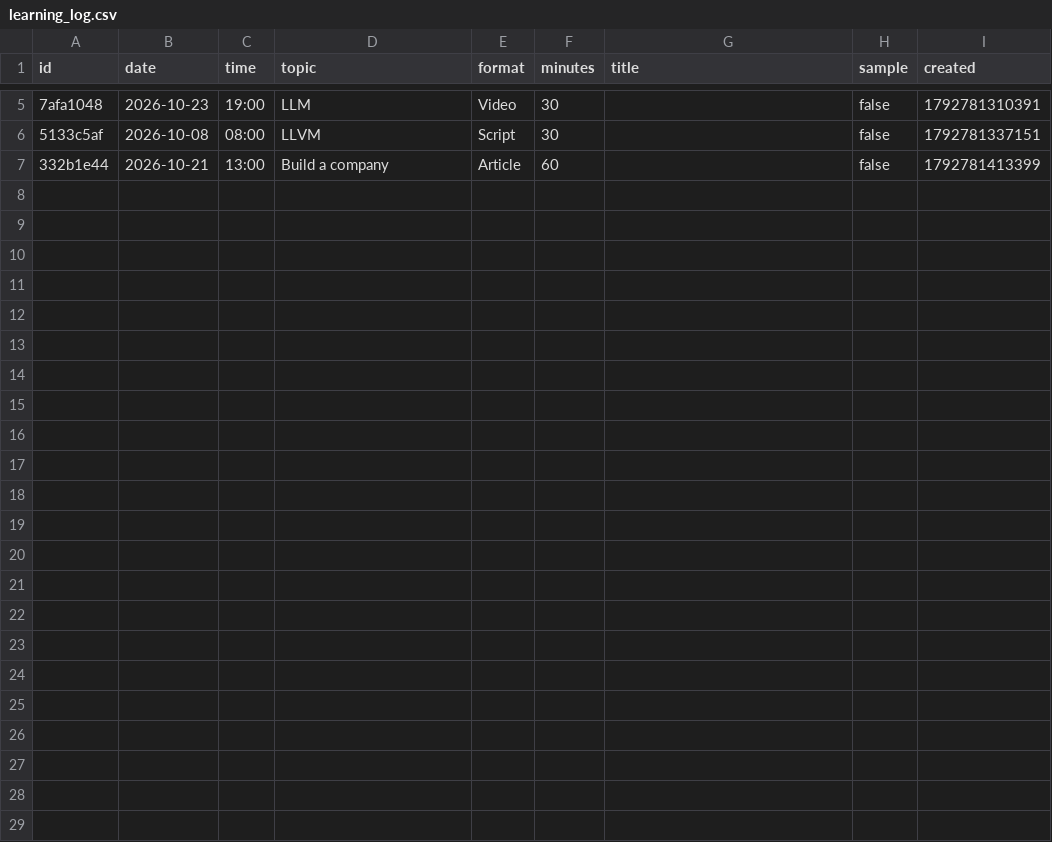
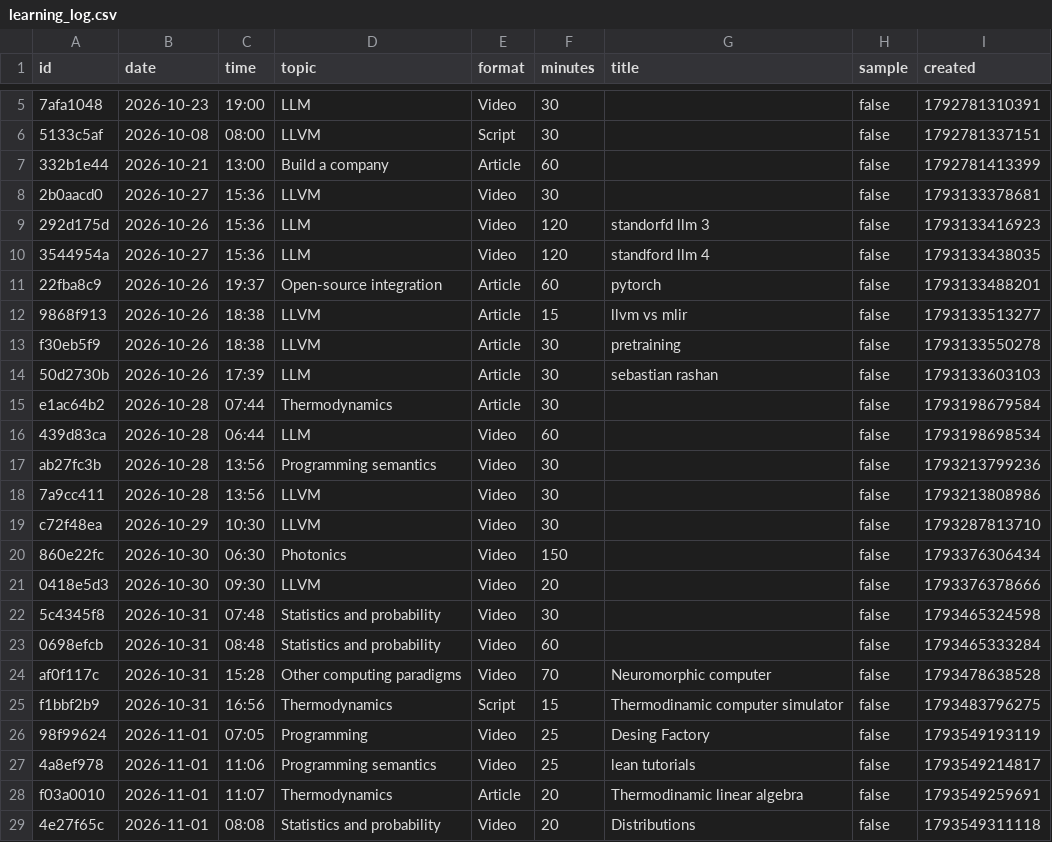
Before and after one commit to jero98772/dashboard_file, a CSV file: data/learning_log.csv, drawn as a sheet; only a part is shown, gaps mark what is left out; the diff names each change by its address in the sheet, - before the commit and + after, or states it on an @@ line.

Commit message:
update data

```diff
--- a/data/learning_log.csv
+++ b/data/learning_log.csv
+row 8: 2b0aacd0 | 2026-10-27 | 15:36 | LLVM | Video | 30 |  | false | 1793133378681
+row 9: 292d175d | 2026-10-26 | 15:36 | LLM | Video | 120 | standorfd llm 3 | false | 1793133416923
+row 10: 3544954a | 2026-10-27 | 15:36 | LLM | Video | 120 | standford llm 4 | false | 1793133438035
+row 11: 22fba8c9 | 2026-10-26 | 19:37 | Open-source integration | Article | 60 | pytorch | false | 1793133488201
+row 12: 9868f913 | 2026-10-26 | 18:38 | LLVM | Article | 15 | llvm vs mlir | false | 1793133513277
+row 13: f30eb5f9 | 2026-10-26 | 18:38 | LLVM | Article | 30 | pretraining | false | 1793133550278
+row 14: 50d2730b | 2026-10-26 | 17:39 | LLM | Article | 30 | sebastian rashan | false | 1793133603103
+row 15: e1ac64b2 | 2026-10-28 | 07:44 | Thermodynamics | Article | 30 |  | false | 1793198679584
+row 16: 439d83ca | 2026-10-28 | 06:44 | LLM | Video | 60 |  | false | 1793198698534
+row 17: ab27fc3b | 2026-10-28 | 13:56 | Programming semantics | Video | 30 |  | false | 1793213799236
+row 18: 7a9cc411 | 2026-10-28 | 13:56 | LLVM | Video | 30 |  | false | 1793213808986
+row 19: c72f48ea | 2026-10-29 | 10:30 | LLVM | Video | 30 |  | false | 1793287813710
+row 20: 860e22fc | 2026-10-30 | 06:30 | Photonics | Video | 150 |  | false | 1793376306434
+row 21: 0418e5d3 | 2026-10-30 | 09:30 | LLVM | Video | 20 |  | false | 1793376378666
+row 22: 5c4345f8 | 2026-10-31 | 07:48 | Statistics and probability | Video | 30 |  | false | 1793465324598
+row 23: 0698efcb | 2026-10-31 | 08:48 | Statistics and probability | Video | 60 |  | false | 1793465333284
+row 24: af0f117c | 2026-10-31 | 15:28 | Other computing paradigms | Video | 70 | Neuromorphic computer | false | 1793478638528
+row 25: f1bbf2b9 | 2026-10-31 | 16:56 | Thermodynamics | Script | 15 | Thermodinamic computer simulator | false | 1793483796275
+row 26: 98f99624 | 2026-11-01 | 07:05 | Programming | Video | 25 | Desing Factory | false | 1793549193119
+row 27: 4a8ef978 | 2026-11-01 | 11:06 | Programming semantics | Video | 25 | lean tutorials | false | 1793549214817
+row 28: f03a0010 | 2026-11-01 | 11:07 | Thermodynamics | Article | 20 | Thermodinamic linear algebra | false | 1793549259691
+row 29: 4e27f65c | 2026-11-01 | 08:08 | Statistics and probability | Video | 20 | Distributions | false | 1793549311118
```
